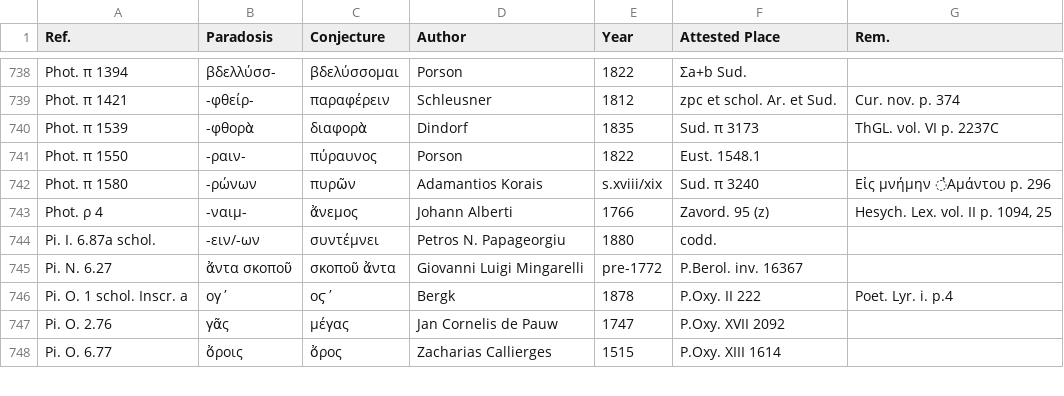
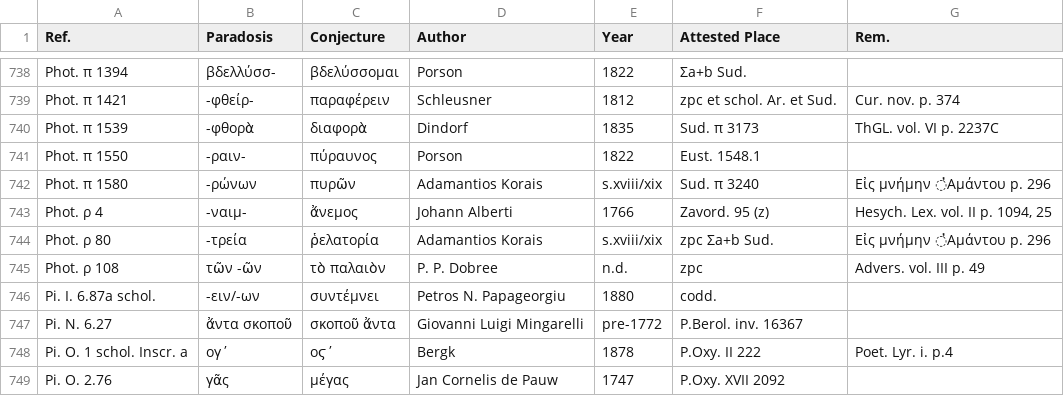
Before and after one commit to tkb-github/attested-conjectures, a CSV file: attested-conjectures.csv, drawn as a sheet; only a part is shown, gaps mark what is left out; the shorter side is filled out with more unchanged rows.

Commit message:
Update attested-conjectures.csv

```diff
--- a/attested-conjectures.csv
+++ b/attested-conjectures.csv
@@ -743,2 +743,4 @@ Phot. π 1580,-ρώνων,πυρῶν,Adamantios Korais,s.xviii/xix,Sud. π 3240
 Phot. ρ 4,-ναιμ-,ἄνεμος,Johann Alberti,1766,Zavord. 95 (z),"Hesych. Lex. vol. II p. 1094, 25"
+Phot. ρ 80,-τρεία,ῥελατορία,Adamantios Korais,s.xviii/xix,zpc Σa+b Sud.,Eἰς μνήμην  ̓Aμάντου p. 296
+Phot. ρ 108,τῶν -ῶν,τὸ παλαιὸν,P. P. Dobree,n.d.,zpc,Advers. vol. III p. 49
 Pi. I. 6.87a schol.,-ειν/-ων,συντέμνει,Petros N. Papageorgiu,1880,codd.,
```
